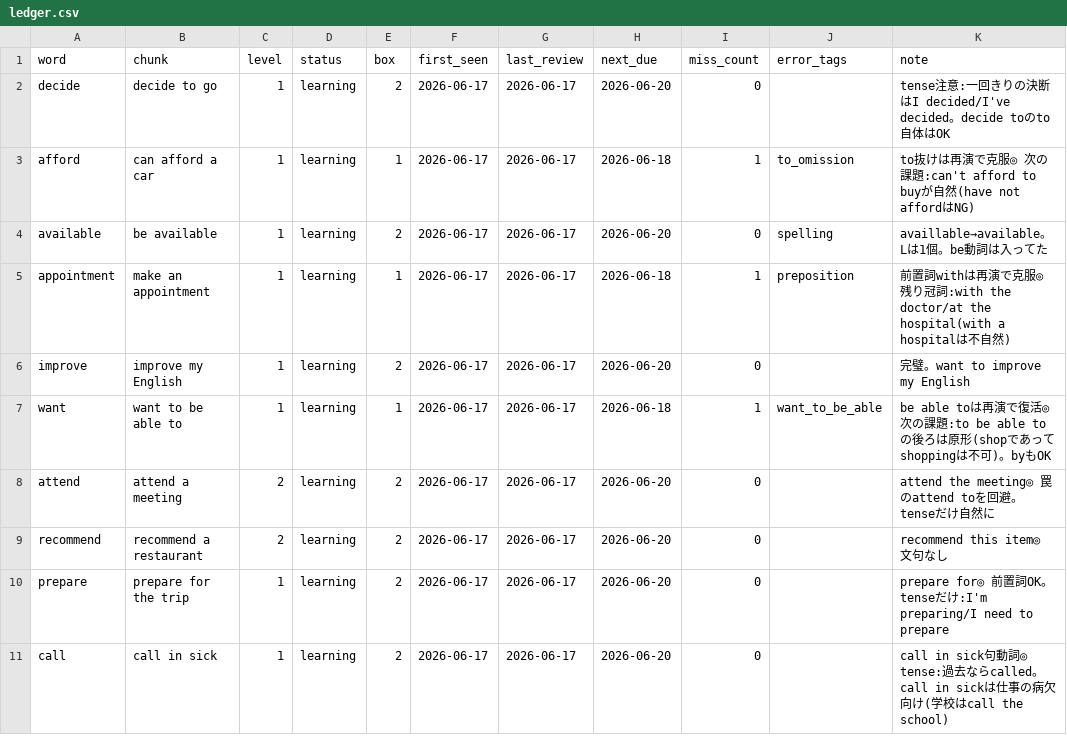
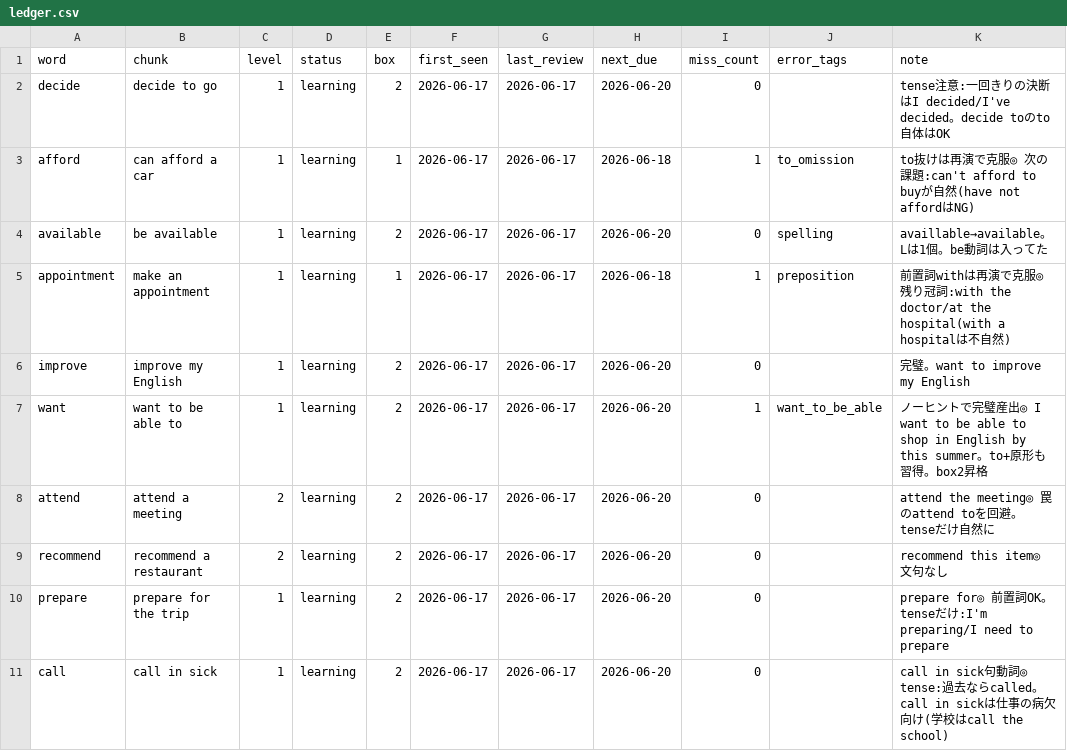
Before and after one commit to S4NOSUKE888/-, a CSV file: ledger.csv, drawn as a sheet.

```diff
--- a/ledger.csv
+++ b/ledger.csv
@@ -6,3 +6,3 @@ appointment,make an appointment,1,learning,1,2026-06-17,2026-06-17,2026-06-18,1,
 improve,improve my English,1,learning,2,2026-06-17,2026-06-17,2026-06-20,0,"","完璧。want to improve my English"
-want,want to be able to,1,learning,1,2026-06-17,2026-06-17,2026-06-18,1,"want_to_be_able","be able toは再演で復活◎ 次の課題:to be able toの後ろは原形(shopであってshoppingは不可)。byもOK"
+want,want to be able to,1,learning,2,2026-06-17,2026-06-17,2026-06-20,1,"want_to_be_able","ノーヒントで完璧産出◎ I want to be able to shop in English by this summer。to+原形も習得。box2昇格"
 attend,attend a meeting,2,learning,2,2026-06-17,2026-06-17,2026-06-20,0,"","attend the meeting◎ 罠のattend toを回避。tenseだけ自然に"
```
